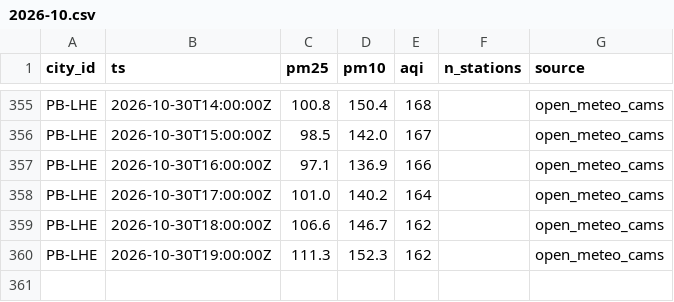
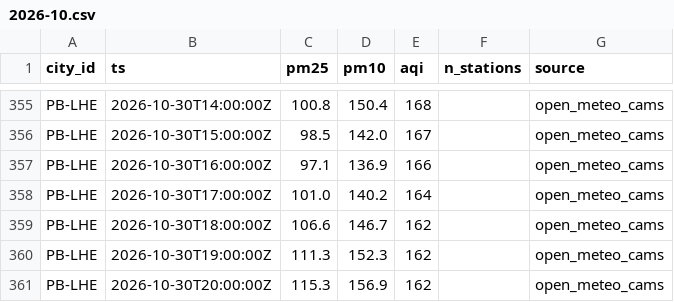
Before and after one commit to Xftab/airlume, a CSV file: data/archive/city_hourly/open_meteo_cams/2026-10.csv, drawn as a sheet; only a part is shown, gaps mark what is left out.

Commit message:
data: hourly collection 2026-10-30T20:00Z

```diff
--- a/data/archive/city_hourly/open_meteo_cams/2026-10.csv
+++ b/data/archive/city_hourly/open_meteo_cams/2026-10.csv
@@ -360 +360,2 @@ PB-LHE,2026-10-30T18:00:00Z,106.6,146.7,162,,open_meteo_cams
 PB-LHE,2026-10-30T19:00:00Z,111.3,152.3,162,,open_meteo_cams
+PB-LHE,2026-10-30T20:00:00Z,115.3,156.9,162,,open_meteo_cams
```
Also changed, not shown: data/archive/forecasts/open_meteo_cams_forecast/2026-10.csv.
